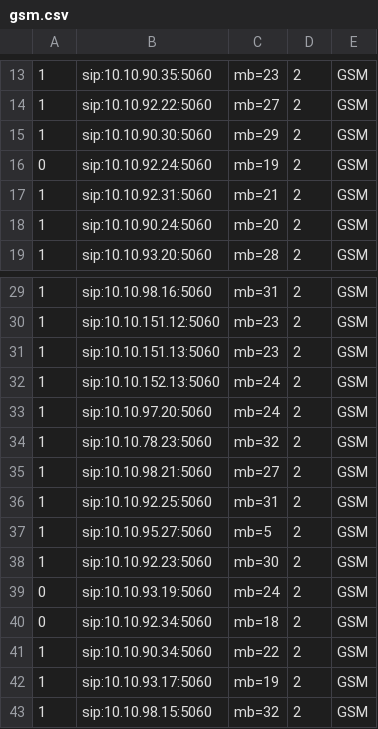
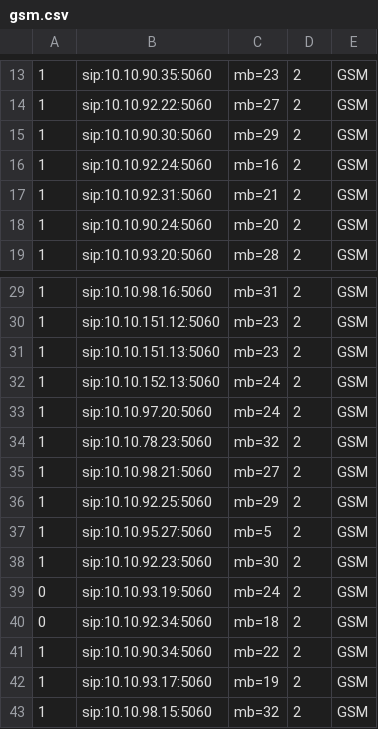
Before and after one commit to devops-itcs/CONFIG-CHANNEL-MB-NP, a CSV file: gsm.csv, drawn as a sheet; only a part is shown, gaps mark what is left out.

Commit message:
Update gsm.csv

```diff
--- a/gsm.csv
+++ b/gsm.csv
@@ -15,3 +15,3 @@
 1,sip:10.10.90.30:5060,mb=29,2,GSM
-0,sip:10.10.92.24:5060,mb=19,2,GSM
+1,sip:10.10.92.24:5060,mb=16,2,GSM
 1,sip:10.10.92.31:5060,mb=21,2,GSM
@@ -35,3 +35,3 @@
 1,sip:10.10.98.21:5060,mb=27,2,GSM
-1,sip:10.10.92.25:5060,mb=31,2,GSM
+1,sip:10.10.92.25:5060,mb=29,2,GSM
 1,sip:10.10.95.27:5060,mb=5,2,GSM
```
